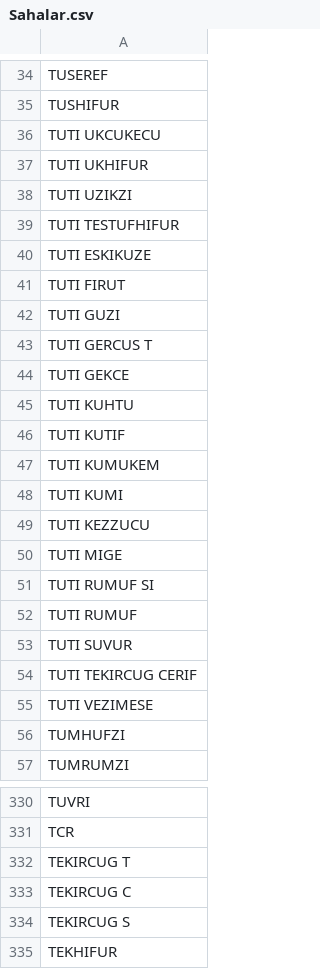
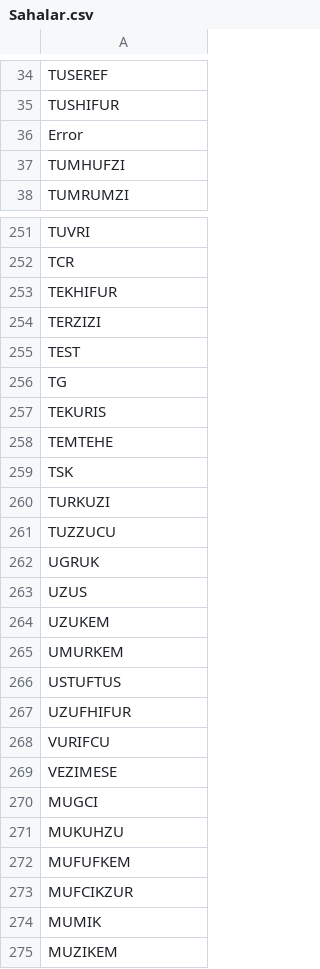
Before and after one commit to IRMEDEMIR/Well_Management_Visualization, a CSV file: TPAO_01/output/Sahalar.csv, drawn as a sheet; only a part is shown, gaps mark what is left out; the shorter side is filled out with more unchanged rows; the diff covers the shown part only.

```diff
--- a/TPAO_01/output/Sahalar.csv
+++ b/TPAO_01/output/Sahalar.csv
@@ -35,22 +35,3 @@ TUSEREF
 TUSHIFUR
-TUTI UKCUKECU
-TUTI UKHIFUR
-TUTI UZIKZI
-TUTI TESTUFHIFUR
-TUTI ESKIKUZE
-TUTI FIRUT
-TUTI GUZI
-TUTI GERCUS T
-TUTI GEKCE
-TUTI KUHTU
-TUTI KUTIF
-TUTI KUMUKEM
-TUTI KUMI
-TUTI KEZZUCU
-TUTI MIGE
-TUTI RUMUF SI
-TUTI RUMUF
-TUTI SUVUR
-TUTI TEKIRCUG CERIF
-TUTI VEZIMESE
+Error
 TUMHUFZI
@@ -331,5 +252,2 @@ TUVRI
 TCR
-TEKIRCUG T
-TEKIRCUG C
-TEKIRCUG S
 TEKHIFUR
```
Also changed, not shown: 65 removed rows elsewhere in this file, 5 other files.
